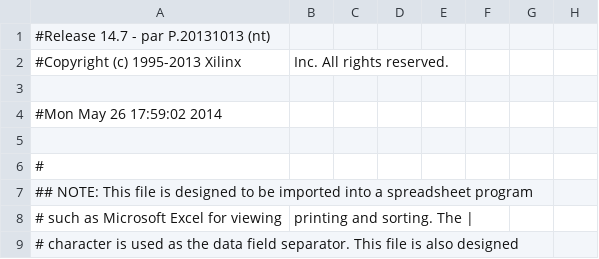
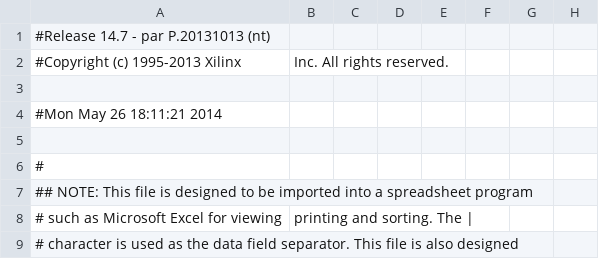
Before and after one commit to guitargeek/PolJonasSnake, a CSV file: Snake_pad.csv, drawn as a sheet; only a part is shown; the diff names each change by its address in the sheet, - before the commit and + after, or states it on an @@ line.

```diff
--- a/Snake_pad.csv
+++ b/Snake_pad.csv
-A4: #Mon May 26 17:59:02 2014
+A4: #Mon May 26 18:11:21 2014
```
Also changed, not shown: 44 other files.
